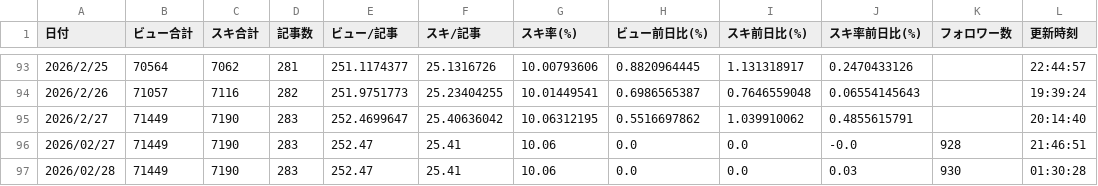
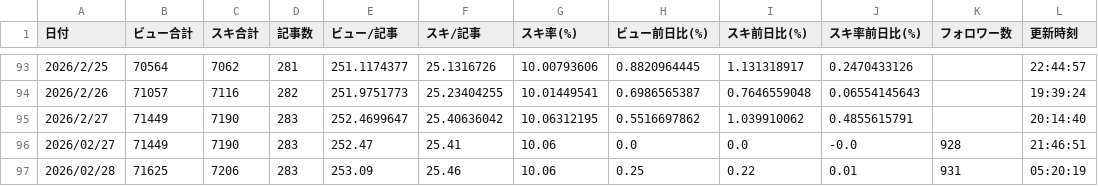
Before and after one commit to Goo-dev0505/note-stats-tracker, a CSV file: data/daily_summary.csv, drawn as a sheet; only a part is shown, gaps mark what is left out.

```diff
--- a/data/daily_summary.csv
+++ b/data/daily_summary.csv
@@ -96,2 +96,2 @@
 2026/02/27,71449,7190,283,252.47,25.41,10.06,0.0,0.0,-0.0,928,21:46:51
-2026/02/28,71449,7190,283,252.47,25.41,10.06,0.0,0.0,0.03,930,01:30:28
+2026/02/28,71625,7206,283,253.09,25.46,10.06,0.25,0.22,0.01,931,05:20:19
```
Also changed, not shown: data/articles.csv, data/followers.csv.
